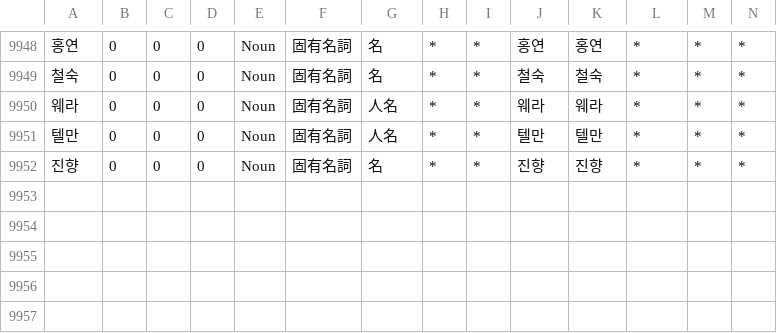
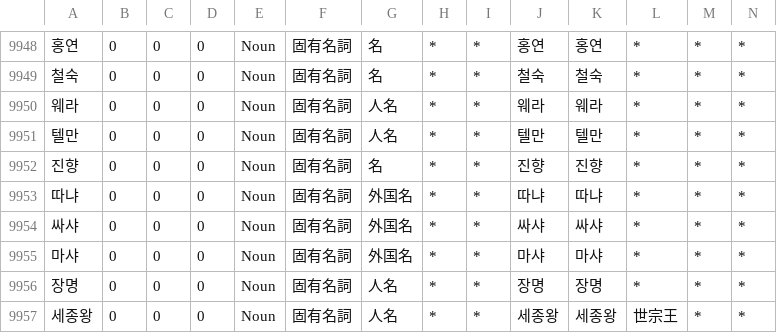
Before and after one commit to okikirmui/handic, a CSV file: seed/Noun.supplement.name.csv, drawn as a sheet; only a part is shown, gaps mark what is left out; rows hold the shown columns only; the diff names each change by its address in the sheet, - before the commit and + after, or states it on an @@ line.

```diff
--- a/seed/Noun.supplement.name.csv
+++ b/seed/Noun.supplement.name.csv
+row 9953: 따냐 | 0 | 0 | 0 | Noun | 固有名詞 | 外国名 | * | * | 따냐 | 따냐 | * | * | *
+row 9954: 싸샤 | 0 | 0 | 0 | Noun | 固有名詞 | 外国名 | * | * | 싸샤 | 싸샤 | * | * | *
+row 9955: 마샤 | 0 | 0 | 0 | Noun | 固有名詞 | 外国名 | * | * | 마샤 | 마샤 | * | * | *
+row 9956: 장명 | 0 | 0 | 0 | Noun | 固有名詞 | 人名 | * | * | 장명 | 장명 | * | * | *
+row 9957: 세종왕 | 0 | 0 | 0 | Noun | 固有名詞 | 人名 | * | * | 세종왕 | 세종왕 | 世宗王 | * | *
```
Also changed, not shown: seed/Ending.csv, seed/Noun.supplement.proper.csv, 2 other files.
